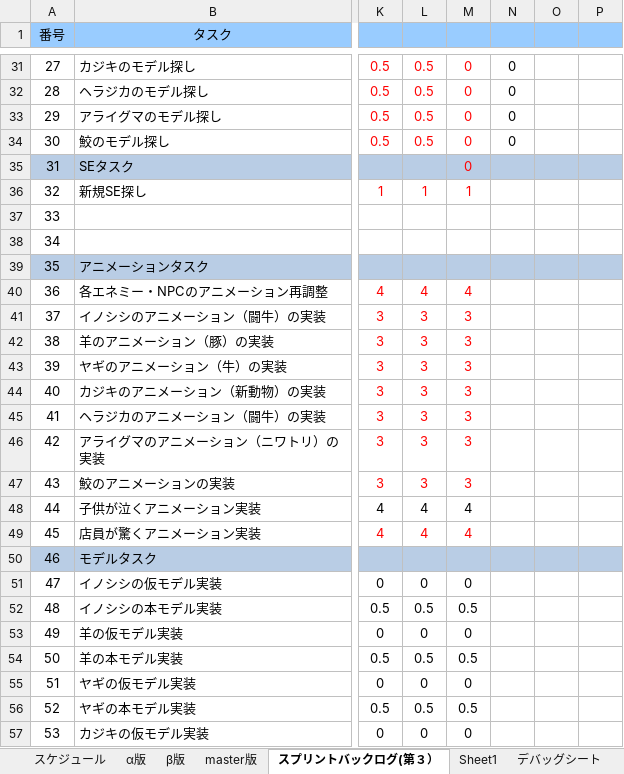
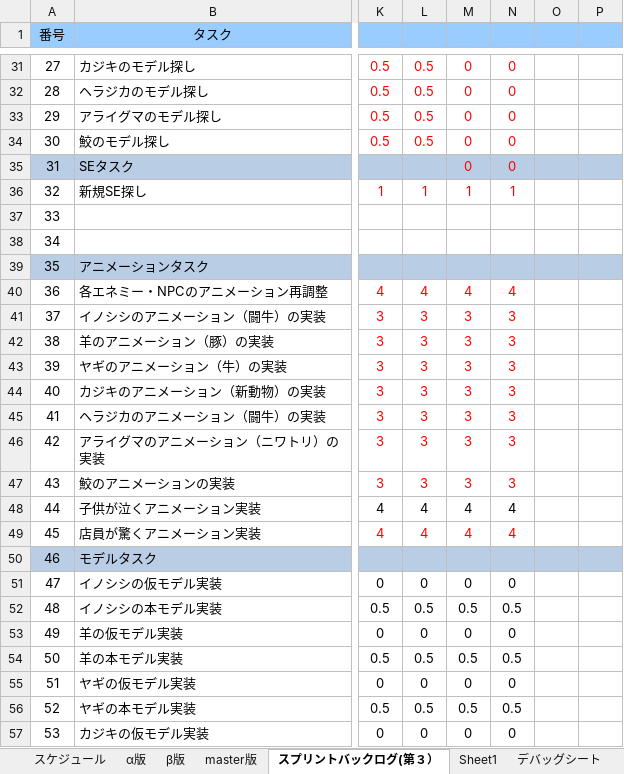
Before and after one commit to H29LatterPeriodTeam07/team07, an Excel workbook: タスク/07班スプリントバックログ.xlsx, sheet スプリントバックログ(第３）, drawn as a sheet; only a part is shown, gaps mark what is left out; values as stored, in another font and other column widths than the file's, no borders; charts and pictures and conditional formats not drawn; the diff covers the shown part only; the diff names each change by its address in the sheet, - before the commit and + after, or states it on an @@ line.

```diff
--- a/タスク/07班スプリントバックログ.xlsx (sheet スプリントバックログ(第３）)
+++ b/タスク/07班スプリントバックログ.xlsx (sheet スプリントバックログ(第３）)
-N31:N34 text colour: black
+N31:N34 text colour: #FF0000
-N35: (empty)
+N35: 0
-N36: (empty)
+N36: 1
-N40: (empty)
+N40: 4
-N41:N47: (empty)
+N41:N47: 3
-N48:N49: (empty)
+N48:N49: 4
-N51: (empty)
+N51: 0
-N52: (empty)
+N52: 0.5
-N53: (empty)
+N53: 0
-N54: (empty)
+N54: 0.5
-N55: (empty)
+N55: 0
-N56: (empty)
+N56: 0.5
-N57: (empty)
+N57: 0
```
Also changed, not shown: 166 edited cells and cell formats elsewhere in this sheet, charts or pictures, 51 other files.
